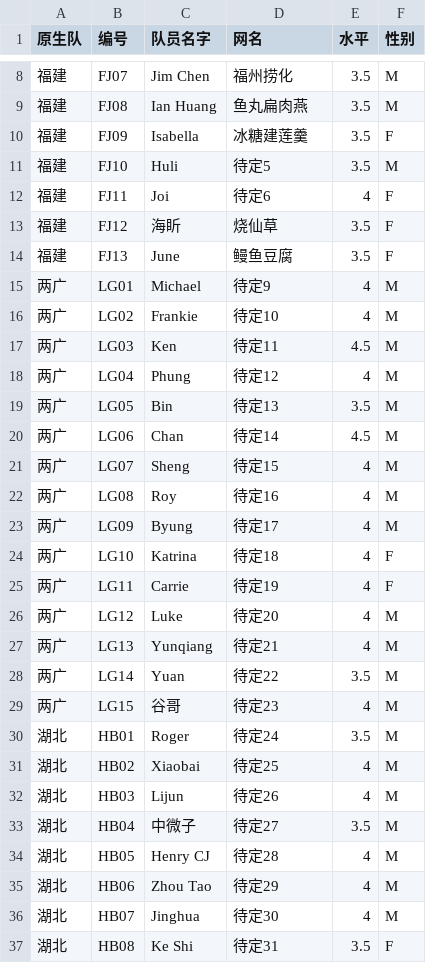
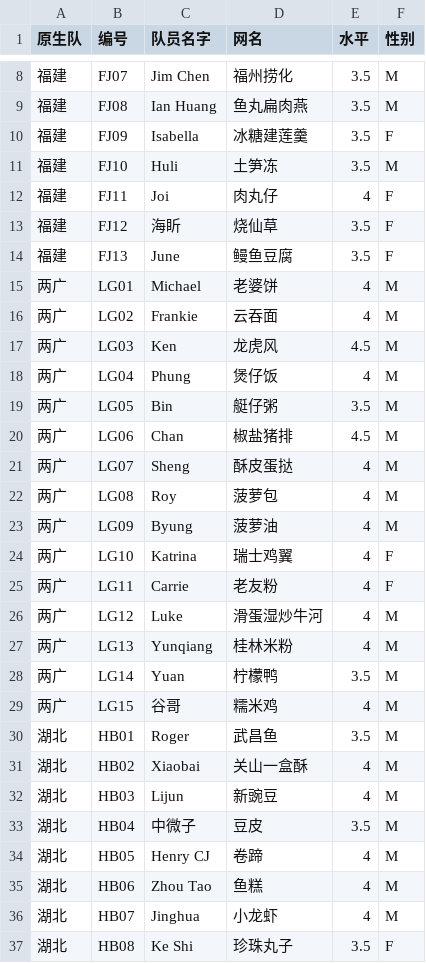
Before and after one commit to seghippo/foodgodcup.github.io, a CSV file: 食神杯球员归属.csv, drawn as a sheet; only a part is shown, gaps mark what is left out; the diff covers the shown part only.

```diff
--- a/食神杯球员归属.csv
+++ b/食神杯球员归属.csv
@@ -10,28 +10,28 @@
 福建,FJ09,Isabella ,冰糖建莲羹,3.5,F,,,,,,,,,,,,,,,,,,,
-福建,FJ10,Huli,待定5,3.5,M,,,,,,,,,,,,,,,,,,,
-福建,FJ11,Joi,待定6,4,F,,,,,,,,,,,,,,,,,,,
+福建,FJ10,Huli,土笋冻,3.5,M,,,,,,,,,,,,,,,,,,,
+福建,FJ11,Joi,肉丸仔,4,F,,,,,,,,,,,,,,,,,,,
 福建,FJ12,海盺,烧仙草,3.5,F,,,,,,,,,,,,,,,,,,,
 福建,FJ13,June,鳗鱼豆腐,3.5,F,,,,,,,,,,,,,,,,,,,
-两广,LG01,Michael ,待定9,4,M,,,,,,,,,,,,,,,,,,,
-两广,LG02,Frankie,待定10,4,M,,,,,,,,,,,,,,,,,,,
-两广,LG03,Ken,待定11,4.5,M,,,,,,,,,,,,,,,,,,,
-两广,LG04,Phung,待定12,4,M,,,,,,,,,,,,,,,,,,,
-两广,LG05,Bin,待定13,3.5,M,,,,,,,,,,,,,,,,,,,
-两广,LG06,Chan,待定14,4.5,M,,,,,,,,,,,,,,,,,,,
-两广,LG07,Sheng,待定15,4,M,,,,,,,,,,,,,,,,,,,
-两广,LG08,Roy,待定16,4,M,,,,,,,,,,,,,,,,,,,
-两广,LG09,Byung,待定17,4,M,,,,,,,,,,,,,,,,,,,
-两广,LG10,Katrina ,待定18,4,F,,,,,,,,,,,,,,,,,,,
-两广,LG11,Carrie,待定19,4,F,,,,,,,,,,,,,,,,,,,
-两广,LG12,Luke,待定20,4,M,,,,,,,,,,,,,,,,,,,
-两广,LG13,Yunqiang,待定21,4,M,,,,,,,,,,,,,,,,,,,
-两广,LG14,Yuan ,待定22,3.5,M,,,,,,,,,,,,,,,,,,,
-两广,LG15,谷哥,待定23,4,M,,,,,,,,,,,,,,,,,,,
-湖北,HB01,Roger,待定24,3.5,M,,,,,,,,,,,,,,,,,,,
-湖北,HB02,Xiaobai ,待定25,4,M,,,,,,,,,,,,,,,,,,,
-湖北,HB03,Lijun,待定26,4,M,,,,,,,,,,,,,,,,,,,
-湖北,HB04,中微子,待定27,3.5,M,,,,,,,,,,,,,,,,,,,
-湖北,HB05,Henry CJ ,待定28,4,M,,,,,,,,,,,,,,,,,,,
-湖北,HB06,Zhou Tao,待定29,4,M,,,,,,,,,,,,,,,,,,,
-湖北,HB07,Jinghua,待定30,4,M,,,,,,,,,,,,,,,,,,,
-湖北,HB08,Ke Shi,待定31,3.5,F,,,,,,,,,,,,,,,,,,,
+两广,LG01,Michael ,老婆饼,4,M,,,,,,,,,,,,,,,,,,,
+两广,LG02,Frankie,云吞面,4,M,,,,,,,,,,,,,,,,,,,
+两广,LG03,Ken,龙虎风,4.5,M,,,,,,,,,,,,,,,,,,,
+两广,LG04,Phung,煲仔饭,4,M,,,,,,,,,,,,,,,,,,,
+两广,LG05,Bin,艇仔粥,3.5,M,,,,,,,,,,,,,,,,,,,
+两广,LG06,Chan,椒盐猪排,4.5,M,,,,,,,,,,,,,,,,,,,
+两广,LG07,Sheng,酥皮蛋挞,4,M,,,,,,,,,,,,,,,,,,,
+两广,LG08,Roy,菠萝包,4,M,,,,,,,,,,,,,,,,,,,
+两广,LG09,Byung,菠萝油,4,M,,,,,,,,,,,,,,,,,,,
+两广,LG10,Katrina ,瑞士鸡翼,4,F,,,,,,,,,,,,,,,,,,,
+两广,LG11,Carrie,老友粉,4,F,,,,,,,,,,,,,,,,,,,
+两广,LG12,Luke,滑蛋湿炒牛河,4,M,,,,,,,,,,,,,,,,,,,
+两广,LG13,Yunqiang,桂林米粉,4,M,,,,,,,,,,,,,,,,,,,
+两广,LG14,Yuan ,柠檬鸭,3.5,M,,,,,,,,,,,,,,,,,,,
+两广,LG15,谷哥,糯米鸡,4,M,,,,,,,,,,,,,,,,,,,
+湖北,HB01,Roger,武昌鱼,3.5,M,,,,,,,,,,,,,,,,,,,
+湖北,HB02,Xiaobai ,关山一盒酥,4,M,,,,,,,,,,,,,,,,,,,
+湖北,HB03,Lijun,新豌豆,4,M,,,,,,,,,,,,,,,,,,,
+湖北,HB04,中微子,豆皮,3.5,M,,,,,,,,,,,,,,,,,,,
+湖北,HB05,Henry CJ ,卷蹄,4,M,,,,,,,,,,,,,,,,,,,
+湖北,HB06,Zhou Tao,鱼糕,4,M,,,,,,,,,,,,,,,,,,,
+湖北,HB07,Jinghua,小龙虾,4,M,,,,,,,,,,,,,,,,,,,
+湖北,HB08,Ke Shi,珍珠丸子,3.5,F,,,,,,,,,,,,,,,,,,,
```
Also changed, not shown: 14 edited cells elsewhere in this file, 1 other file.
